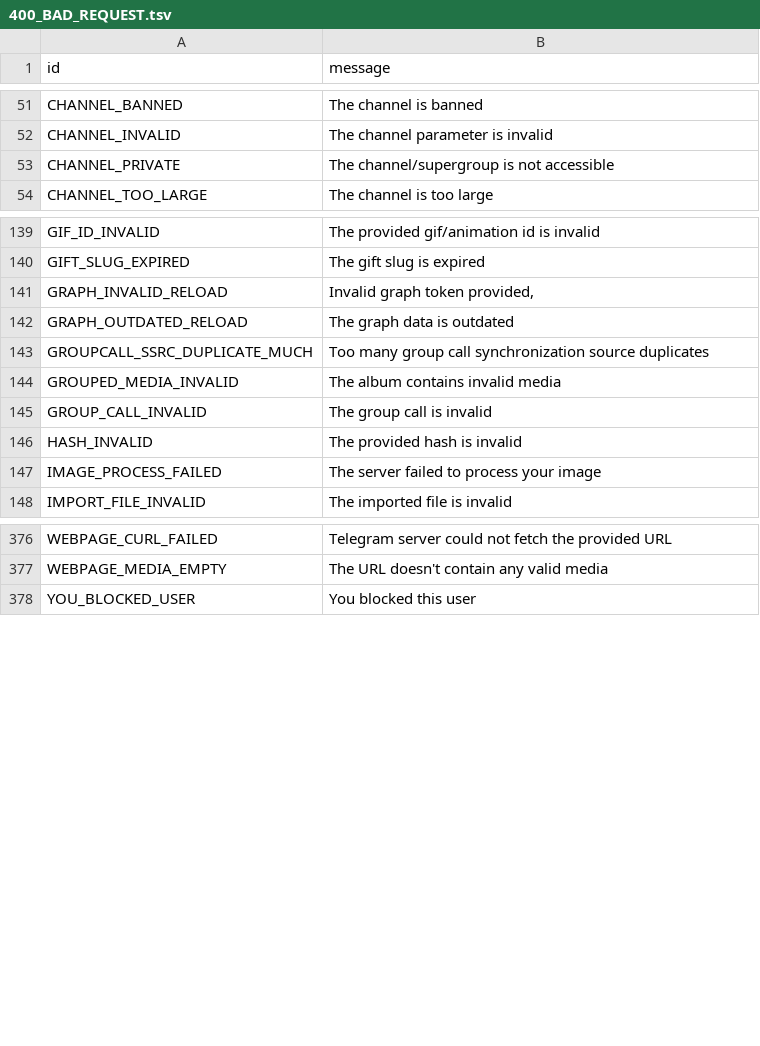
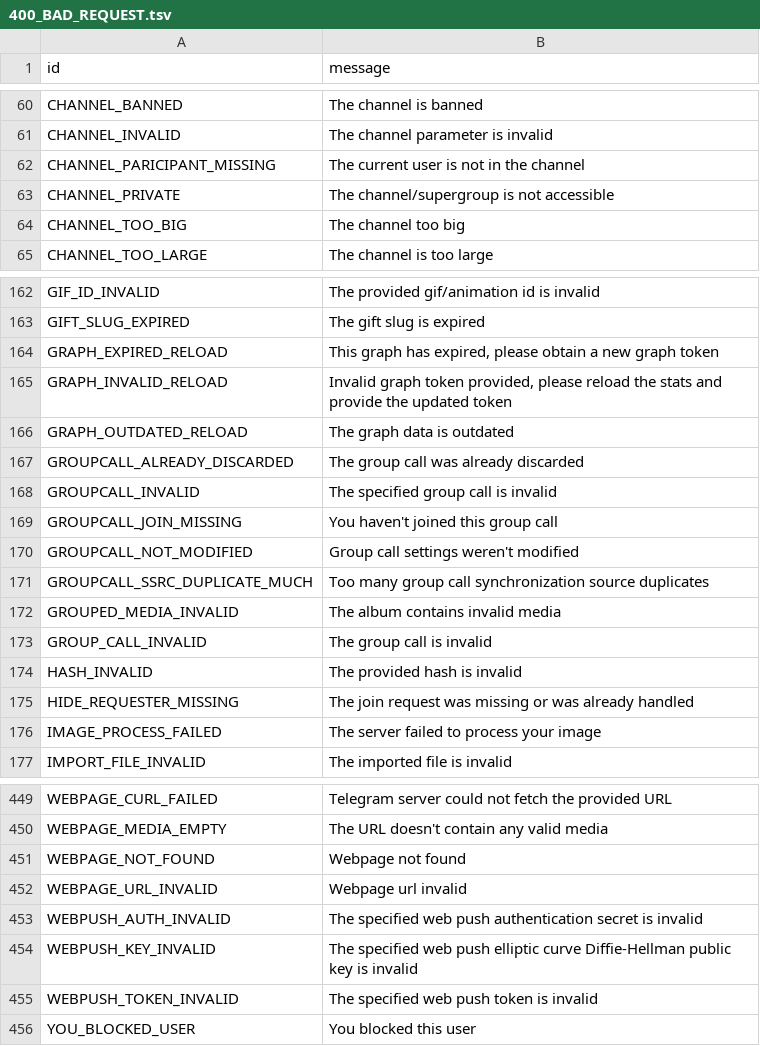
Before and after one commit to 5hojib/Electrogram, a TSV file: compiler/errors/source/400_BAD_REQUEST.tsv, drawn as a sheet; only a part is shown, gaps mark what is left out; the diff covers the shown part only.

```diff
--- a/compiler/errors/source/400_BAD_REQUEST.tsv
+++ b/compiler/errors/source/400_BAD_REQUEST.tsv
@@ -52,3 +61,5 @@ CHANNEL_BANNED	The channel is banned
 CHANNEL_INVALID	The channel parameter is invalid
+CHANNEL_PARICIPANT_MISSING	The current user is not in the channel
 CHANNEL_PRIVATE	The channel/supergroup is not accessible
+CHANNEL_TOO_BIG	The channel too big
 CHANNEL_TOO_LARGE	The channel is too large
@@ -140,4 +163,9 @@ GIF_ID_INVALID	The provided gif/animation id is invalid
 GIFT_SLUG_EXPIRED	The gift slug is expired
-GRAPH_INVALID_RELOAD	Invalid graph token provided,
+GRAPH_EXPIRED_RELOAD	This graph has expired, please obtain a new graph token
+GRAPH_INVALID_RELOAD	Invalid graph token provided, please reload the stats and provide the updated token
 GRAPH_OUTDATED_RELOAD	The graph data is outdated
+GROUPCALL_ALREADY_DISCARDED	The group call was already discarded
+GROUPCALL_INVALID	The specified group call is invalid
+GROUPCALL_JOIN_MISSING	You haven't joined this group call
+GROUPCALL_NOT_MODIFIED	Group call settings weren't modified
 GROUPCALL_SSRC_DUPLICATE_MUCH	Too many group call synchronization source duplicates
@@ -146,2 +174,3 @@ GROUP_CALL_INVALID	The group call is invalid
 HASH_INVALID	The provided hash is invalid
+HIDE_REQUESTER_MISSING	The join request was missing or was already handled
 IMAGE_PROCESS_FAILED	The server failed to process your image
@@ -377,2 +450,7 @@ WEBPAGE_CURL_FAILED	Telegram server could not fetch the provided URL
 WEBPAGE_MEDIA_EMPTY	The URL doesn't contain any valid media
+WEBPAGE_NOT_FOUND	Webpage not found
+WEBPAGE_URL_INVALID	Webpage url invalid
+WEBPUSH_AUTH_INVALID	The specified web push authentication secret is invalid
+WEBPUSH_KEY_INVALID	The specified web push elliptic curve Diffie-Hellman public key is invalid
+WEBPUSH_TOKEN_INVALID	The specified web push token is invalid
 YOU_BLOCKED_USER	You blocked this user
```
Also changed, not shown: 65 added rows and 1 edited cell elsewhere in this file, compiler/errors/source/403_FORBIDDEN.tsv, compiler/errors/source/406_NOT_ACCEPTABLE.tsv, 4 other files.
